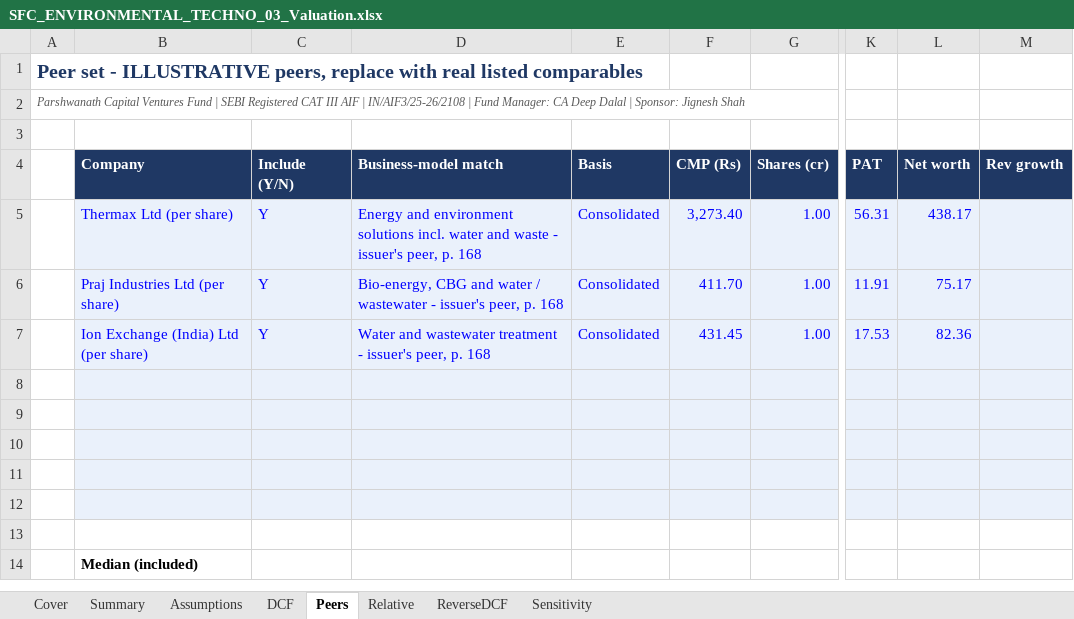
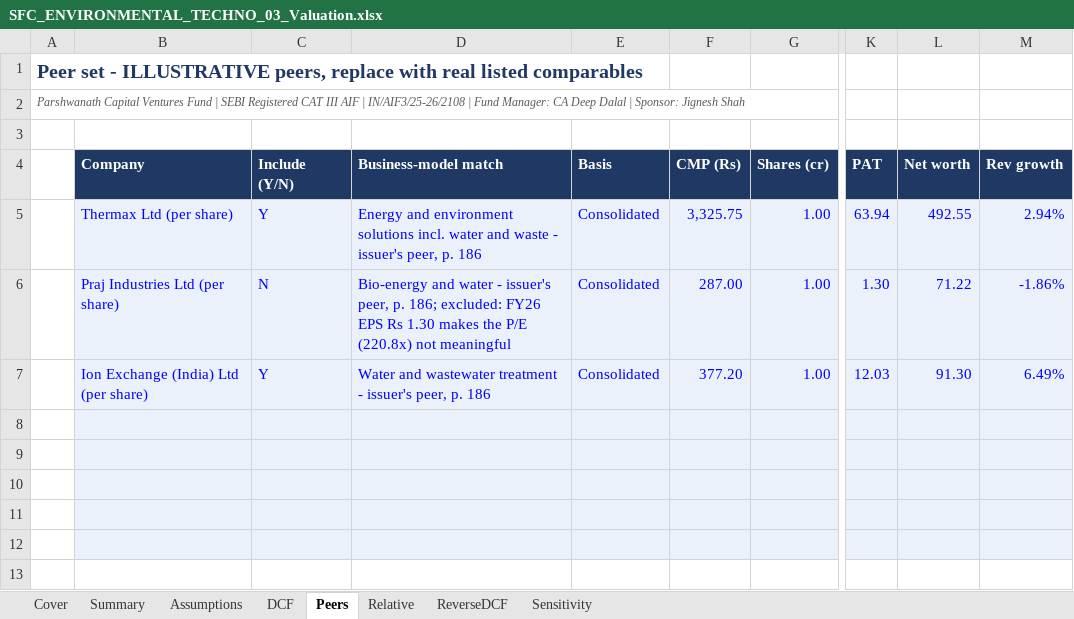
Before and after one commit to deepdalal27/Parshwanath_Capital_Ventures_Fund_By-CA-Deep-Dalal, an Excel workbook: ipo-analysis/companies/sfc-environmental-technologies-ltd/SFC_ENVIRONMENTAL_TECHNO_03_Valuation.xlsx, sheet Peers, drawn as a sheet; only a part is shown, gaps mark what is left out; the shorter side is filled out with more unchanged rows; values as stored, in another font and other column widths than the file's, no borders; charts and pictures not drawn; the diff names each change by its address in the sheet, - before the commit and + after, or states it on an @@ line.

```diff
--- a/ipo-analysis/companies/sfc-environmental-technologies-ltd/SFC_ENVIRONMENTAL_TECHNO_03_Valuation.xlsx (sheet Peers)
+++ b/ipo-analysis/companies/sfc-environmental-technologies-ltd/SFC_ENVIRONMENTAL_TECHNO_03_Valuation.xlsx (sheet Peers)
-D5: …peer, p. 168
+D5: …peer, p. 186
-F5: 3,273.40
+F5: 3,325.75
-K5: 56.31
+K5: 63.94
-L5: 438.17
+L5: 492.55
-M5: (empty)
+M5: 2.94%
-C6: Y
+C6: N
-D6: Bio-energy, CBG and water / wastewater - issuer's peer, p. 168
+D6: Bio-energy and water - issuer's peer, p. 186; excluded: FY26 EPS Rs 1.30 makes the P/E (220.8x) not meaningful
-F6: 411.70
+F6: 287.00
-K6: 11.91
+K6: 1.30
-L6: 75.17
+L6: 71.22
-M6: (empty)
+M6: -1.86%
-D7: …peer, p. 168
+D7: …peer, p. 186
-F7: 431.45
+F7: 377.20
-K7: 17.53
+K7: 12.03
-L7: 82.36
+L7: 91.30
-M7: (empty)
+M7: 6.49%
```
Also changed, not shown: sheet Assumptions, ipo-analysis/companies/sfc-environmental-technologies-ltd/SFC_ENVIRONMENTAL_TECHNO_01_Screening.xlsx, ipo-analysis/companies/sfc-environmental-technologies-ltd/SFC_ENVIRONMENTAL_TECHNO_02_Anchor_QIB.xlsx, 7 other files.
